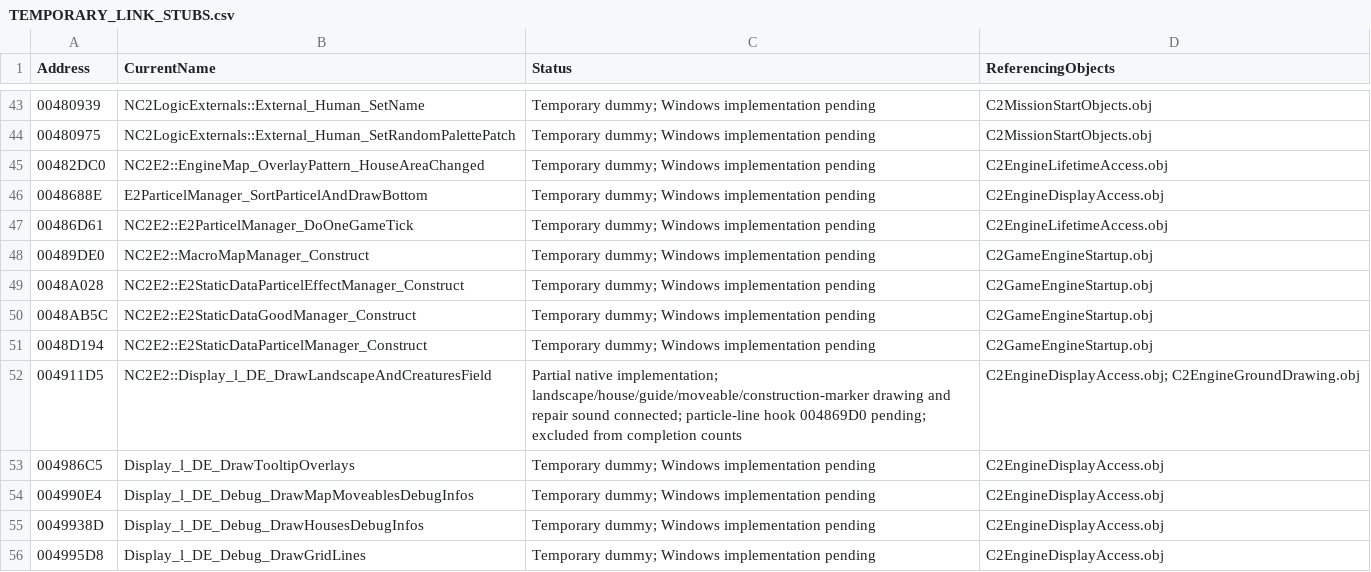
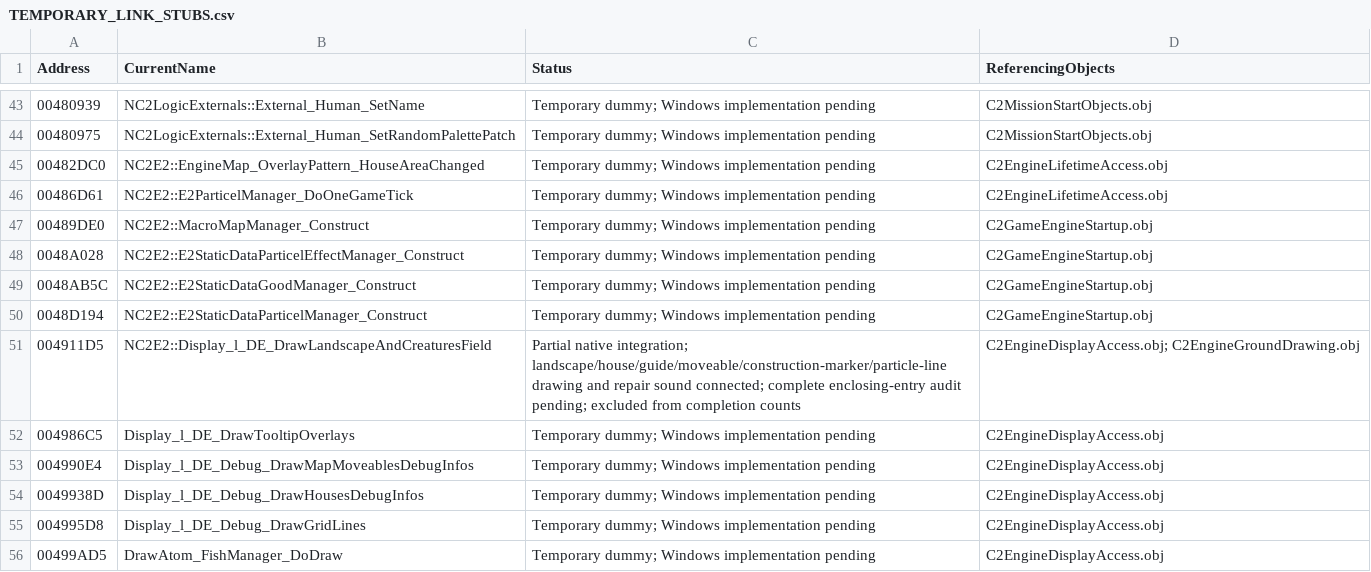
Before and after one commit to HaoJun0823/OpenVikings_cpp, a CSV file: docs/TEMPORARY_LINK_STUBS.csv, drawn as a sheet; only a part is shown, gaps mark what is left out; the shorter side is filled out with more unchanged rows.

```diff
--- a/docs/TEMPORARY_LINK_STUBS.csv
+++ b/docs/TEMPORARY_LINK_STUBS.csv
@@ -45,3 +45,2 @@ Address,CurrentName,Status,ReferencingObjects
 00482DC0,NC2E2::EngineMap_OverlayPattern_HouseAreaChanged,Temporary dummy; Windows implementation pending,C2EngineLifetimeAccess.obj
-0048688E,E2ParticelManager_SortParticelAndDrawBottom,Temporary dummy; Windows implementation pending,C2EngineDisplayAccess.obj
 00486D61,NC2E2::E2ParticelManager_DoOneGameTick,Temporary dummy; Windows implementation pending,C2EngineLifetimeAccess.obj
@@ -51,3 +50,3 @@ Address,CurrentName,Status,ReferencingObjects
 0048D194,NC2E2::E2StaticDataParticelManager_Construct,Temporary dummy; Windows implementation pending,C2GameEngineStartup.obj
-004911D5,NC2E2::Display_l_DE_DrawLandscapeAndCreaturesField,Partial native implementation; landscape/house/guide/moveable/construction-marker drawing and repair sound connected; particle-line hook 004869D0 pending; excluded from completion counts,C2EngineDisplayAccess.obj; C2EngineGroundDrawing.obj
+004911D5,NC2E2::Display_l_DE_DrawLandscapeAndCreaturesField,Partial native integration; landscape/house/guide/moveable/construction-marker/particle-line drawing and repair sound connected; complete enclosing-entry audit pending; excluded from completion counts,C2EngineDisplayAccess.obj; C2EngineGroundDrawing.obj
 004986C5,Display_l_DE_DrawTooltipOverlays,Temporary dummy; Windows implementation pending,C2EngineDisplayAccess.obj
```
Also changed, not shown: docs/FUNCTION_NAME_MAP.csv, 19 other files.
